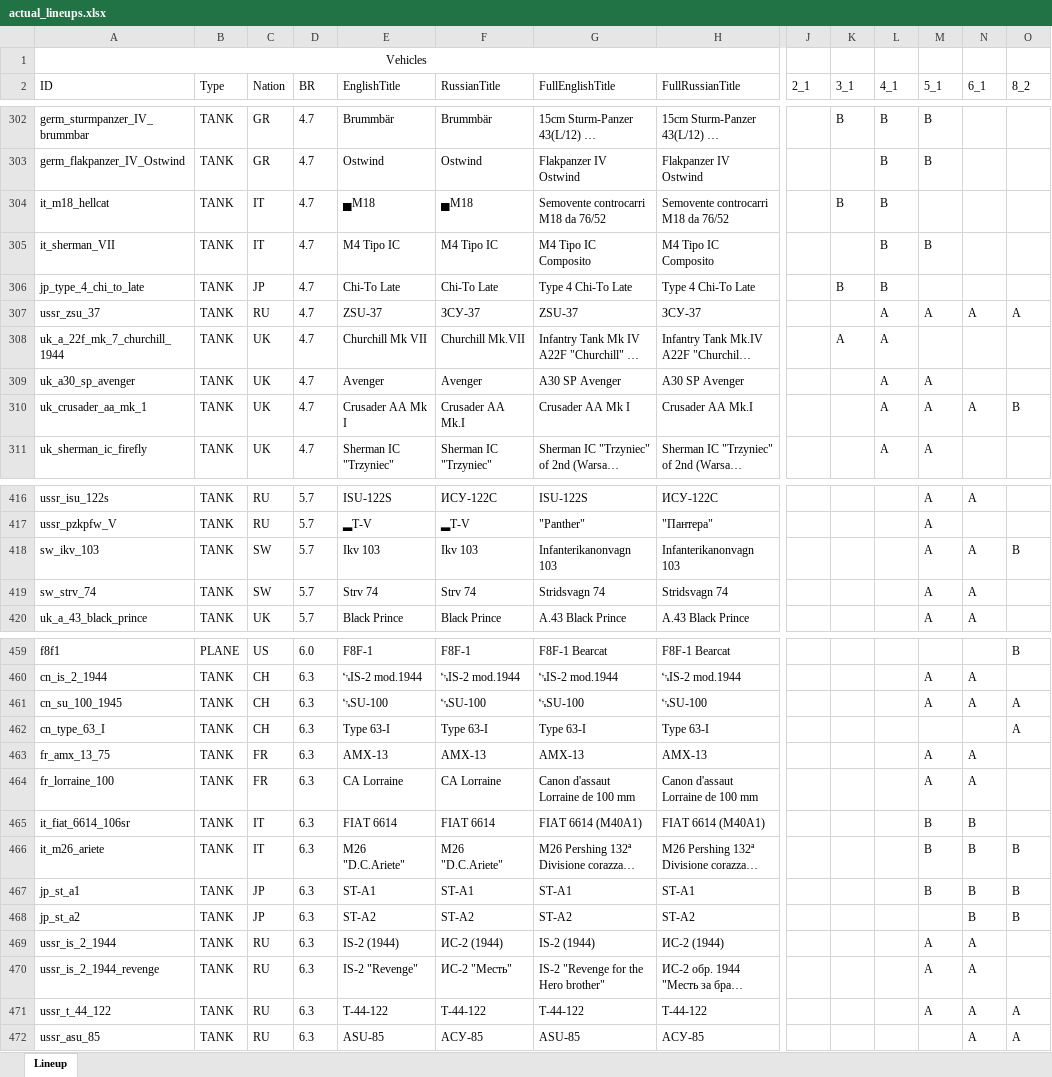
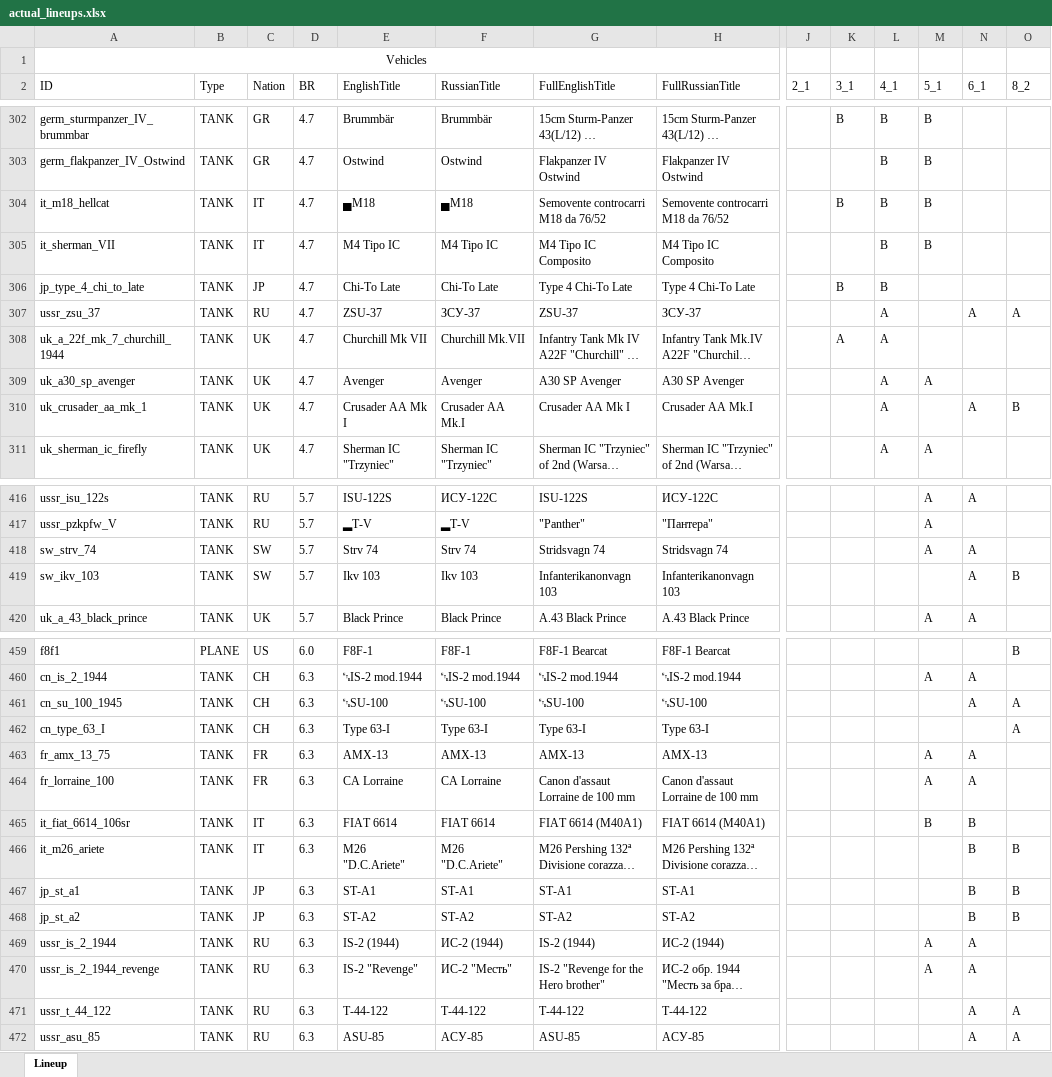
Before and after one commit to runaloop/ThunderSimLineup, an Excel workbook: actual_lineups.xlsx, sheet Lineup, drawn as a sheet; only a part is shown, gaps mark what is left out; long unchanged cells end in …; values as stored, in another font and other column widths than the file's, no borders; table styles not drawn; removed rows and columns are numbered as before the commit, all else as after; rows hold the shown columns only; the diff covers the shown part only; the diff names each change by its address in the sheet, - before the commit and + after, or states it on an @@ line.

Commit message:
Add: Actual lineup for 5_1;

```diff
--- a/actual_lineups.xlsx (sheet Lineup)
+++ b/actual_lineups.xlsx (sheet Lineup)
-M304 (5_1): (empty)
+M304 (5_1): B
-M307 (5_1): A
+M307 (5_1): (empty)
-M310 (5_1): A
+M310 (5_1): (empty)
-row 418: sw_ikv_103 | TANK | SW | 5.7 | Ikv 103 | Ikv 103 | Infanterikanonvagn 103 | Infanterikanonvagn 103 |  |  |  | A | A | B
+row 419: sw_ikv_103 | TANK | SW | 5.7 | Ikv 103 | Ikv 103 | Infanterikanonvagn 103 | Infanterikanonvagn 103 |  |  |  |  | A | B
-M461 (5_1): A
+M461 (5_1): (empty)
-M466:M467 (5_1): B
+M466:M467 (5_1): (empty)
-M471 (5_1): A
+M471 (5_1): (empty)
```
Also changed, not shown: 9 edited cells elsewhere in this sheet, 1 other file.
